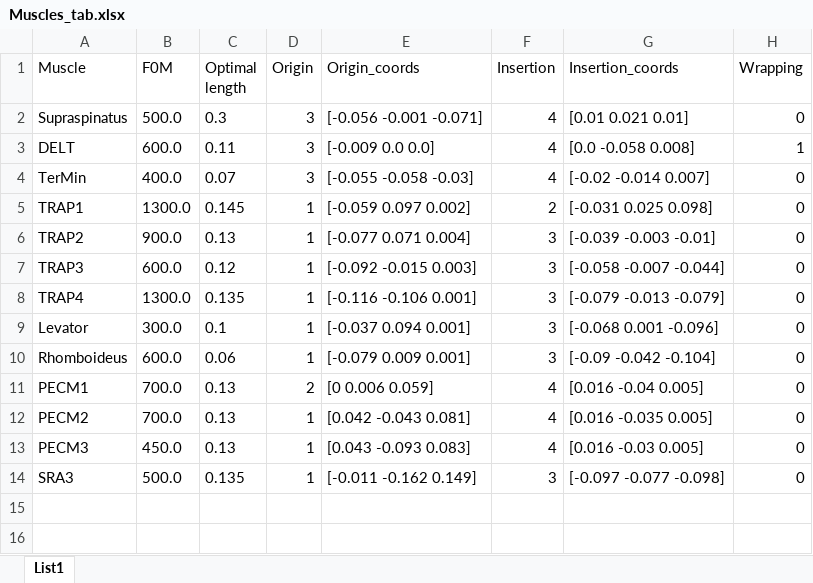
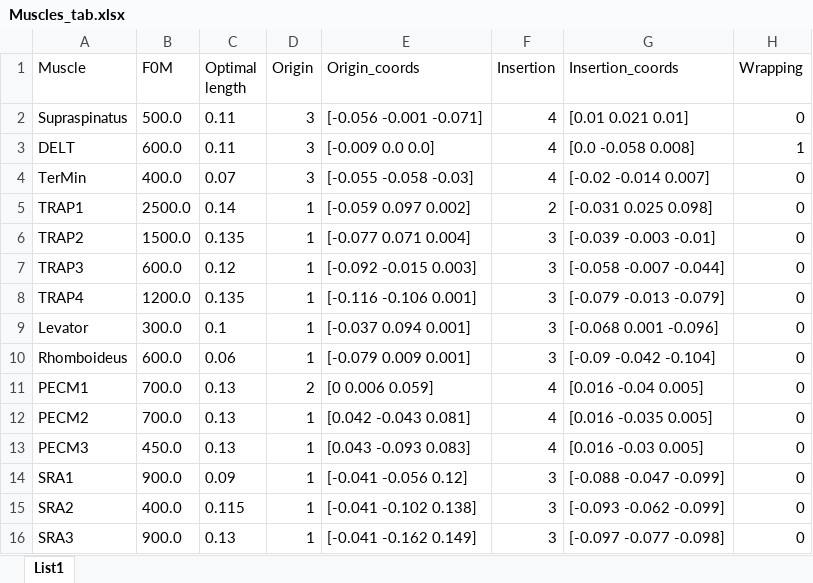
Before and after one commit to zoufaond/OptimTraj, an Excel workbook: demo/Shoulder_SCHR/Clavicula_scapula_humerus/Muscles_tab.xlsx, sheet List1, drawn as a sheet; values as stored, in another font and other column widths than the file's, no borders; addresses are those after the commit; the diff names each change by its address in the sheet, - before the commit and + after, or states it on an @@ line.

```diff
--- a/demo/Shoulder_SCHR/Clavicula_scapula_humerus/Muscles_tab.xlsx (sheet List1)
+++ b/demo/Shoulder_SCHR/Clavicula_scapula_humerus/Muscles_tab.xlsx (sheet List1)
-C2 (Optimal length): 0.3
+C2 (Optimal length): 0.11
-B5 (F0M): 1300.0
+B5 (F0M): 2500.0
-C5 (Optimal length): 0.145
+C5 (Optimal length): 0.14
-B6 (F0M): 900.0
+B6 (F0M): 1500.0
-C6 (Optimal length): 0.13
+C6 (Optimal length): 0.135
-B8 (F0M): 1300.0
+B8 (F0M): 1200.0
+row 14: SRA1 | 900.0 | 0.09 | 1 | [-0.041 -0.056 0.12] | 3 | [-0.088 -0.047 -0.099] | 0
+row 15: SRA2 | 400.0 | 0.115 | 1 | [-0.041 -0.102 0.138] | 3 | [-0.093 -0.062 -0.099] | 0
-B16 (F0M): 500.0
+B16 (F0M): 900.0
-C16 (Optimal length): 0.135
+C16 (Optimal length): 0.13
-E16 (Origin_coords): [-0.011 -0.162 0.149]
+E16 (Origin_coords): [-0.041 -0.162 0.149]
```
Also changed, not shown: 6 other files.
